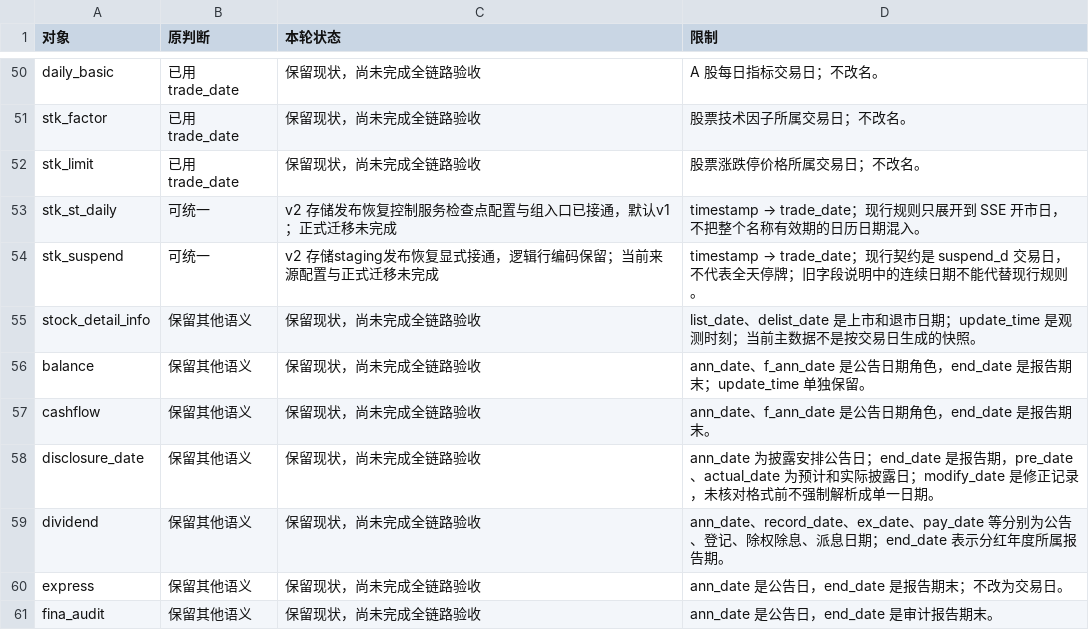
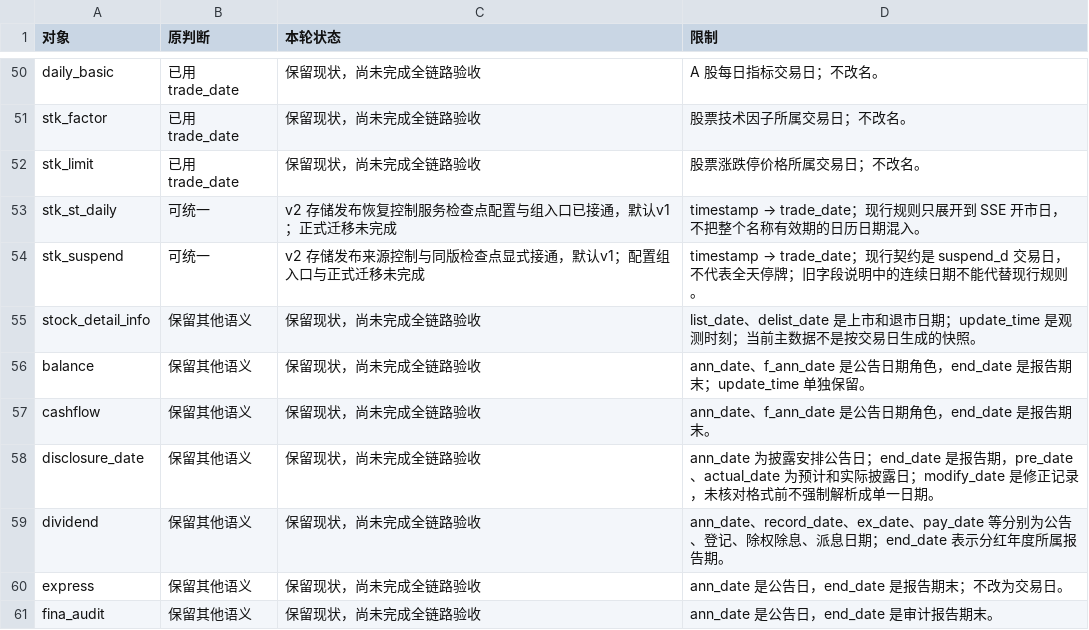
Before and after one commit to ZouTrankil/QuestDBWithData, a CSV file: docs/operations/cn-time-migration/对象状态.csv, drawn as a sheet; only a part is shown, gaps mark what is left out.

```diff
--- a/docs/operations/cn-time-migration/对象状态.csv
+++ b/docs/operations/cn-time-migration/对象状态.csv
@@ -53,3 +53,3 @@ stk_limit,已用 trade_date,保留现状，尚未完成全链路验收,股票涨
 stk_st_daily,可统一,v2 存储发布恢复控制服务检查点配置与组入口已接通，默认v1；正式迁移未完成,timestamp → trade_date；现行规则只展开到 SSE 开市日，不把整个名称有效期的日历日期混入。
-stk_suspend,可统一,v2 存储staging发布恢复显式接通，逻辑行编码保留；当前来源配置与正式迁移未完成,timestamp → trade_date；现行契约是 suspend_d 交易日，不代表全天停牌；旧字段说明中的连续日期不能代替现行规则。
+stk_suspend,可统一,v2 存储发布来源控制与同版检查点显式接通，默认v1；配置组入口与正式迁移未完成,timestamp → trade_date；现行契约是 suspend_d 交易日，不代表全天停牌；旧字段说明中的连续日期不能代替现行规则。
 stock_detail_info,保留其他语义,保留现状，尚未完成全链路验收,list_date、delist_date 是上市和退市日期；update_time 是观测时刻；当前主数据不是按交易日生成的快照。
```
Also changed, not shown: 11 other files.
